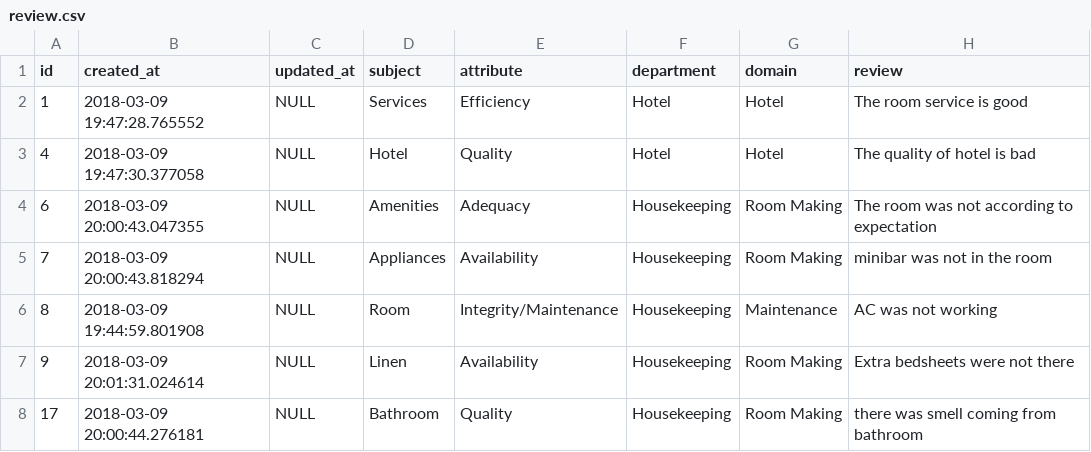
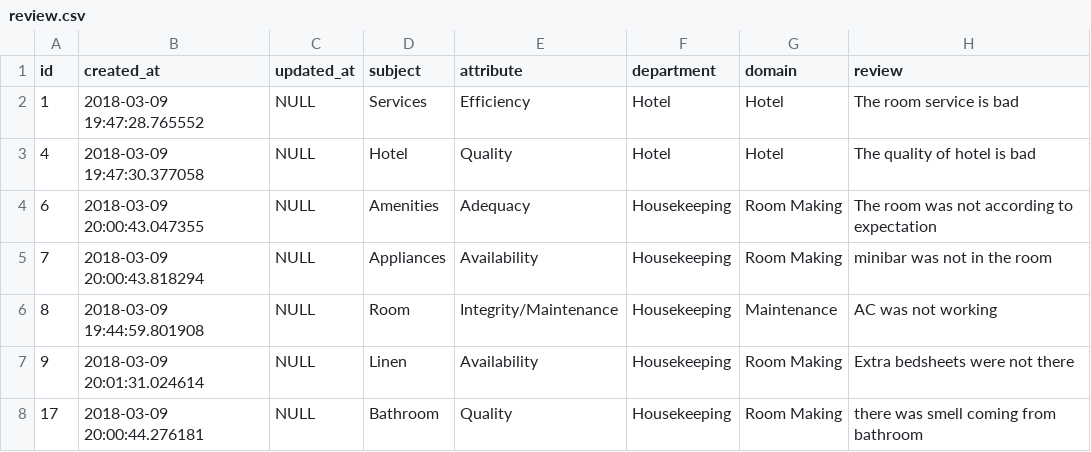
Before and after one commit to anantupadhyay/NLP-Project, a CSV file: video recommendation/dataset/review.csv, drawn as a sheet.

```diff
--- a/video recommendation/dataset/review.csv
+++ b/video recommendation/dataset/review.csv
@@ -1,3 +1,3 @@
 id,created_at,updated_at,subject,attribute,department,domain,review
-1,"2018-03-09 19:47:28.765552",NULL,Services,Efficiency,Hotel,Hotel,"The room service is good"
+1,"2018-03-09 19:47:28.765552",NULL,Services,Efficiency,Hotel,Hotel,"The room service is bad"
 4,"2018-03-09 19:47:30.377058",NULL,Hotel,Quality,Hotel,Hotel,"The quality of hotel is bad"
```
Also changed, not shown: 1 other file.
